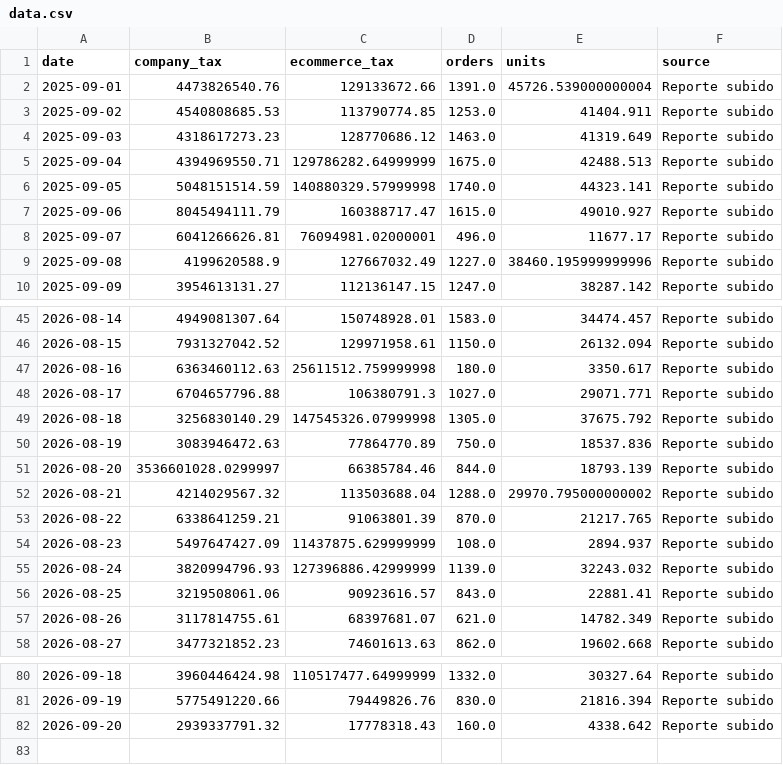
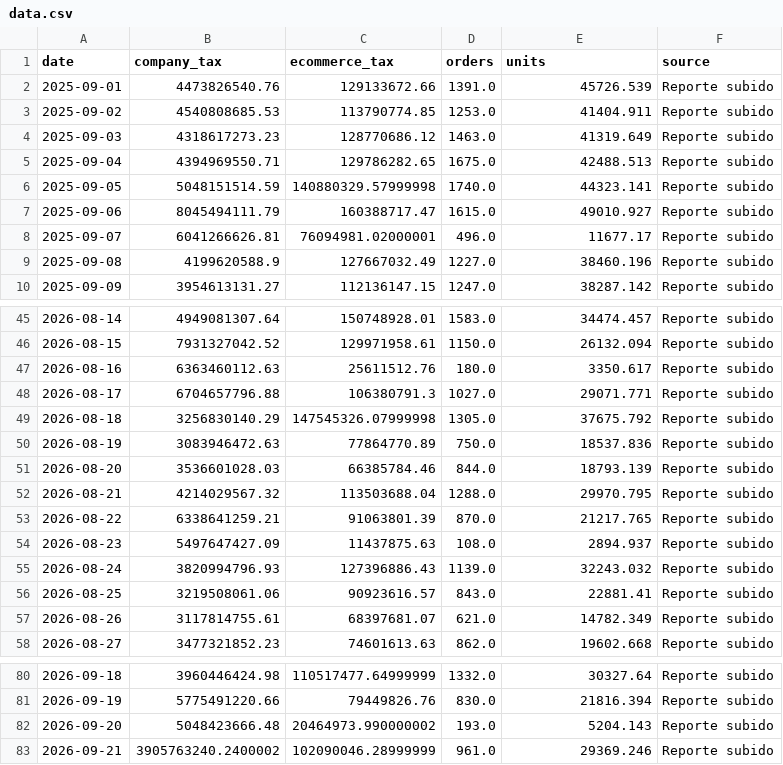
Before and after one commit to 2026-Masonline/masonline-dashboard, a CSV file: data.csv, drawn as a sheet; only a part is shown, gaps mark what is left out; the diff covers the shown part only.

Commit message:
Actualizar datos ecommerce - Mes en curso

```diff
--- a/data.csv
+++ b/data.csv
@@ -1,6 +1,6 @@
 date,company_tax,ecommerce_tax,orders,units,source
-2025-09-01,4473826540.76,129133672.66,1391.0,45726.539000000004,Reporte subido
+2025-09-01,4473826540.76,129133672.66,1391.0,45726.539,Reporte subido
 2025-09-02,4540808685.53,113790774.85,1253.0,41404.911,Reporte subido
 2025-09-03,4318617273.23,128770686.12,1463.0,41319.649,Reporte subido
-2025-09-04,4394969550.71,129786282.64999999,1675.0,42488.513,Reporte subido
+2025-09-04,4394969550.71,129786282.65,1675.0,42488.513,Reporte subido
 2025-09-05,5048151514.59,140880329.57999998,1740.0,44323.141,Reporte subido
@@ -8,3 +8,3 @@ date,company_tax,ecommerce_tax,orders,units,source
 2025-09-07,6041266626.81,76094981.02000001,496.0,11677.17,Reporte subido
-2025-09-08,4199620588.9,127667032.49,1227.0,38460.195999999996,Reporte subido
+2025-09-08,4199620588.9,127667032.49,1227.0,38460.196,Reporte subido
 2025-09-09,3954613131.27,112136147.15,1247.0,38287.142,Reporte subido
@@ -46,3 +46,3 @@ date,company_tax,ecommerce_tax,orders,units,source
 2026-08-15,7931327042.52,129971958.61,1150.0,26132.094,Reporte subido
-2026-08-16,6363460112.63,25611512.759999998,180.0,3350.617,Reporte subido
+2026-08-16,6363460112.63,25611512.76,180.0,3350.617,Reporte subido
 2026-08-17,6704657796.88,106380791.3,1027.0,29071.771,Reporte subido
@@ -50,7 +50,7 @@ date,company_tax,ecommerce_tax,orders,units,source
 2026-08-19,3083946472.63,77864770.89,750.0,18537.836,Reporte subido
-2026-08-20,3536601028.0299997,66385784.46,844.0,18793.139,Reporte subido
-2026-08-21,4214029567.32,113503688.04,1288.0,29970.795000000002,Reporte subido
+2026-08-20,3536601028.03,66385784.46,844.0,18793.139,Reporte subido
+2026-08-21,4214029567.32,113503688.04,1288.0,29970.795,Reporte subido
 2026-08-22,6338641259.21,91063801.39,870.0,21217.765,Reporte subido
-2026-08-23,5497647427.09,11437875.629999999,108.0,2894.937,Reporte subido
-2026-08-24,3820994796.93,127396886.42999999,1139.0,32243.032,Reporte subido
+2026-08-23,5497647427.09,11437875.63,108.0,2894.937,Reporte subido
+2026-08-24,3820994796.93,127396886.43,1139.0,32243.032,Reporte subido
 2026-08-25,3219508061.06,90923616.57,843.0,22881.41,Reporte subido
@@ -81,2 +81,3 @@ date,company_tax,ecommerce_tax,orders,units,source
 2026-09-19,5775491220.66,79449826.76,830.0,21816.394,Reporte subido
-2026-09-20,2939337791.32,17778318.43,160.0,4338.642,Reporte subido
+2026-09-20,5048423666.48,20464973.990000002,193.0,5204.143,Reporte subido
+2026-09-21,3905763240.2400002,102090046.28999999,961.0,29369.246,Reporte subido
```
Also changed, not shown: 2 edited cells elsewhere in this file.
